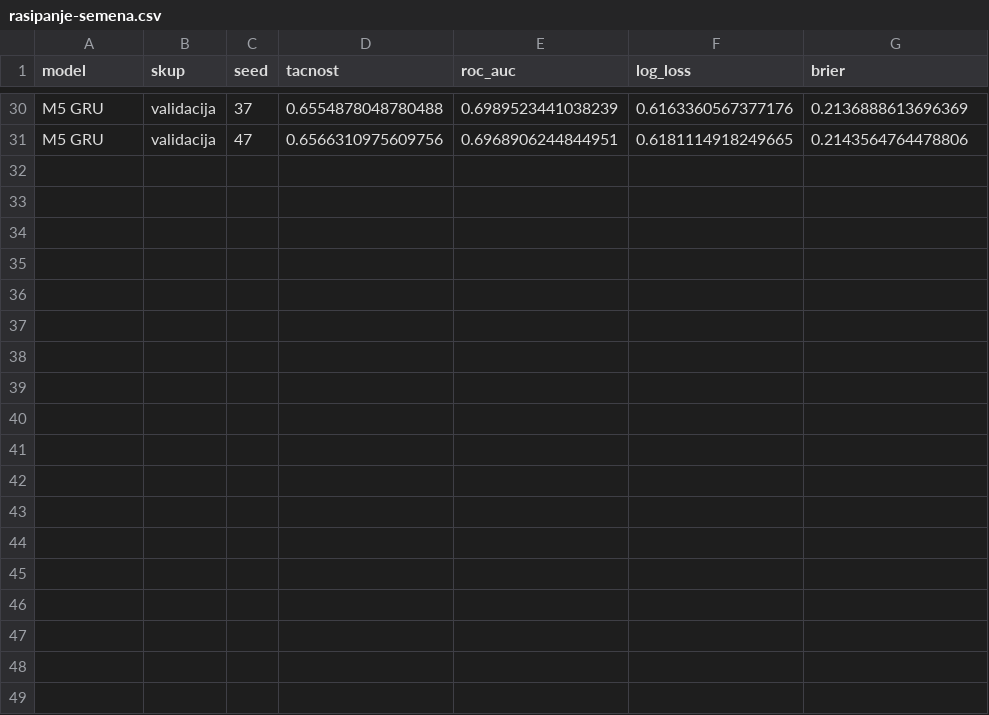
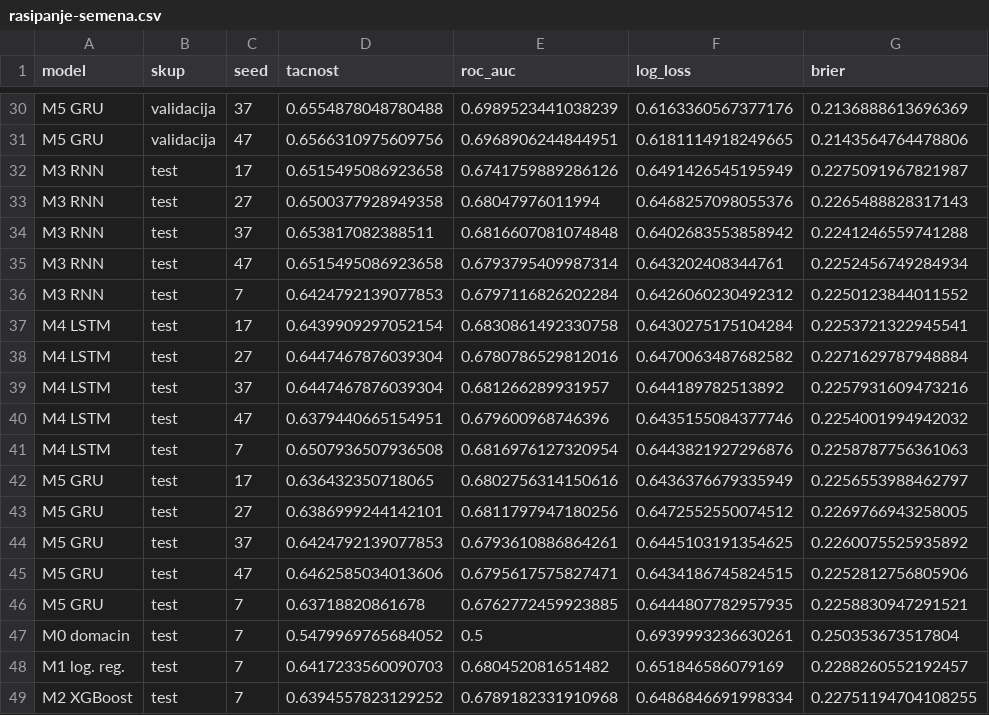
Before and after one commit to janaaas/ML_projekat, a CSV file: reports/rasipanje-semena.csv, drawn as a sheet; only a part is shown, gaps mark what is left out; the diff names each change by its address in the sheet, - before the commit and + after, or states it on an @@ line.

Commit message:
ocena svih sest modela na test skupu

```diff
--- a/reports/rasipanje-semena.csv
+++ b/reports/rasipanje-semena.csv
+row 32: M3 RNN | test | 17 | 0.6515495086923658 | 0.6741759889286126 | 0.6491426545195949 | 0.2275091967821987
+row 33: M3 RNN | test | 27 | 0.6500377928949358 | 0.68047976011994 | 0.6468257098055376 | 0.2265488828317143
+row 34: M3 RNN | test | 37 | 0.653817082388511 | 0.6816607081074848 | 0.6402683553858942 | 0.2241246559741288
+row 35: M3 RNN | test | 47 | 0.6515495086923658 | 0.6793795409987314 | 0.643202408344761 | 0.2252456749284934
+row 36: M3 RNN | test | 7 | 0.6424792139077853 | 0.6797116826202284 | 0.6426060230492312 | 0.2250123844011552
+row 37: M4 LSTM | test | 17 | 0.6439909297052154 | 0.6830861492330758 | 0.6430275175104284 | 0.2253721322945541
+row 38: M4 LSTM | test | 27 | 0.6447467876039304 | 0.6780786529812016 | 0.6470063487682582 | 0.2271629787948884
+row 39: M4 LSTM | test | 37 | 0.6447467876039304 | 0.681266289931957 | 0.644189782513892 | 0.2257931609473216
+row 40: M4 LSTM | test | 47 | 0.6379440665154951 | 0.679600968746396 | 0.6435155084377746 | 0.2254001994942032
+row 41: M4 LSTM | test | 7 | 0.6507936507936508 | 0.6816976127320954 | 0.6443821927296876 | 0.2258787756361063
+row 42: M5 GRU | test | 17 | 0.636432350718065 | 0.6802756314150616 | 0.6436376679335949 | 0.2256553988462797
+row 43: M5 GRU | test | 27 | 0.6386999244142101 | 0.6811797947180256 | 0.6472552550074512 | 0.2269766943258005
+row 44: M5 GRU | test | 37 | 0.6424792139077853 | 0.6793610886864261 | 0.6445103191354625 | 0.2260075525935892
+row 45: M5 GRU | test | 47 | 0.6462585034013606 | 0.6795617575827471 | 0.6434186745824515 | 0.2252812756805906
+row 46: M5 GRU | test | 7 | 0.63718820861678 | 0.6762772459923885 | 0.6444807782957935 | 0.2258830947291521
+row 47: M0 domacin | test | 7 | 0.5479969765684052 | 0.5 | 0.6939993236630261 | 0.250353673517804
+row 48: M1 log. reg. | test | 7 | 0.6417233560090703 | 0.680452081651482 | 0.651846586079169 | 0.2288260552192457
+row 49: M2 XGBoost | test | 7 | 0.6394557823129252 | 0.6789182331910968 | 0.6486846691998334 | 0.22751194704108255
```
Also changed, not shown: reports/rezultati.csv, 2 other files.
